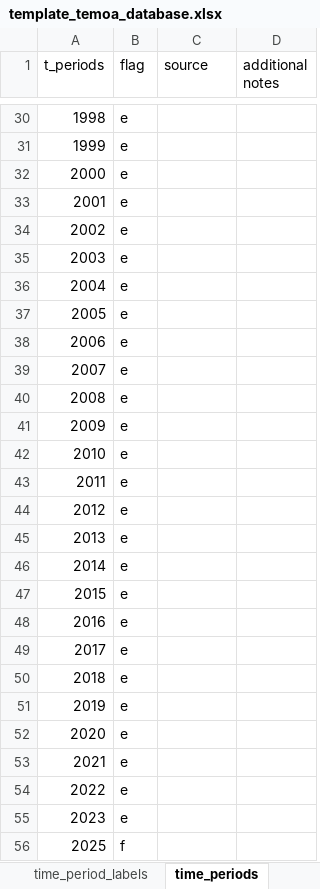
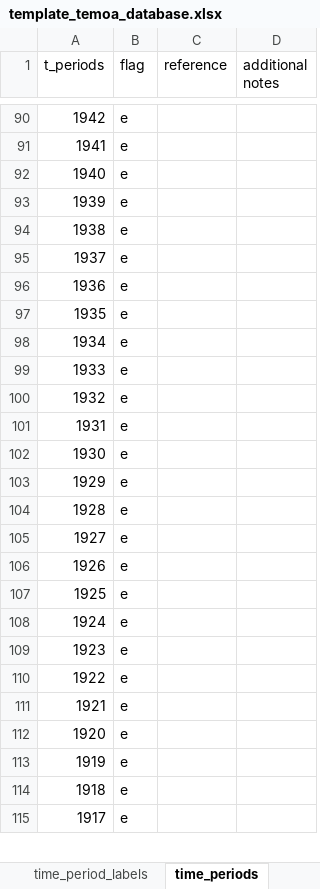
Before and after one commit to idelder/temoa_excel_sqlite, an Excel workbook: template_temoa_database.xlsx, sheet time_periods, drawn as a sheet; only a part is shown, gaps mark what is left out; values as stored, in another font and other column widths than the file's, no borders; table styles not drawn; addresses are those after the commit; the diff covers the shown part only; the diff names each change by its address in the sheet, - before the commit and + after, or states it on an @@ line.

```diff
--- a/template_temoa_database.xlsx (sheet time_periods)
+++ b/template_temoa_database.xlsx (sheet time_periods)
-C1: source
+C1: reference
-A90 (t_periods): 1998
+A90 (t_periods): 1942
-A91 (t_periods): 1999
+A91 (t_periods): 1941
-A92 (t_periods): 2000
+A92 (t_periods): 1940
-A93 (t_periods): 2001
+A93 (t_periods): 1939
-A94 (t_periods): 2002
+A94 (t_periods): 1938
-A95 (t_periods): 2003
+A95 (t_periods): 1937
-A96 (t_periods): 2004
+A96 (t_periods): 1936
-A97 (t_periods): 2005
+A97 (t_periods): 1935
-A98 (t_periods): 2006
+A98 (t_periods): 1934
-A99 (t_periods): 2007
+A99 (t_periods): 1933
-A100 (t_periods): 2008
+A100 (t_periods): 1932
-A101 (t_periods): 2009
+A101 (t_periods): 1931
-A102 (t_periods): 2010
+A102 (t_periods): 1930
-A103 (t_periods): 2011
+A103 (t_periods): 1929
-A104 (t_periods): 2012
+A104 (t_periods): 1928
-A105 (t_periods): 2013
+A105 (t_periods): 1927
-A106 (t_periods): 2014
+A106 (t_periods): 1926
-A107 (t_periods): 2015
+A107 (t_periods): 1925
-A108 (t_periods): 2016
+A108 (t_periods): 1924
-A109 (t_periods): 2017
+A109 (t_periods): 1923
-A110 (t_periods): 2018
+A110 (t_periods): 1922
-A111 (t_periods): 2019
+A111 (t_periods): 1921
-A112 (t_periods): 2020
+A112 (t_periods): 1920
-A113 (t_periods): 2021
+A113 (t_periods): 1919
-A114 (t_periods): 2022
+A114 (t_periods): 1918
-A115 (t_periods): 2023
+A115 (t_periods): 1917
@@ row 56 moved to row 8: 2025 @@
```
Also changed, not shown: 72 added rows, 6 moved rows and 27 edited cells elsewhere in this sheet, sheet references, sheet Efficiency, sheet time_of_day, sheet groups, sheet GlobalDiscountRate, sheet MyopicBaseyear, 48 more sheets, 2 other files.
